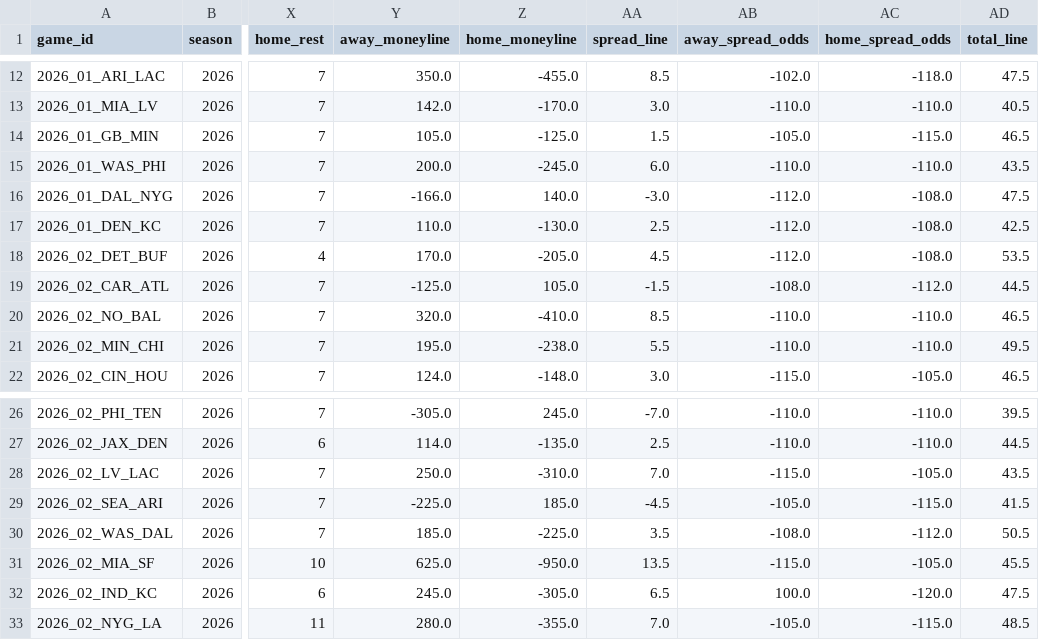
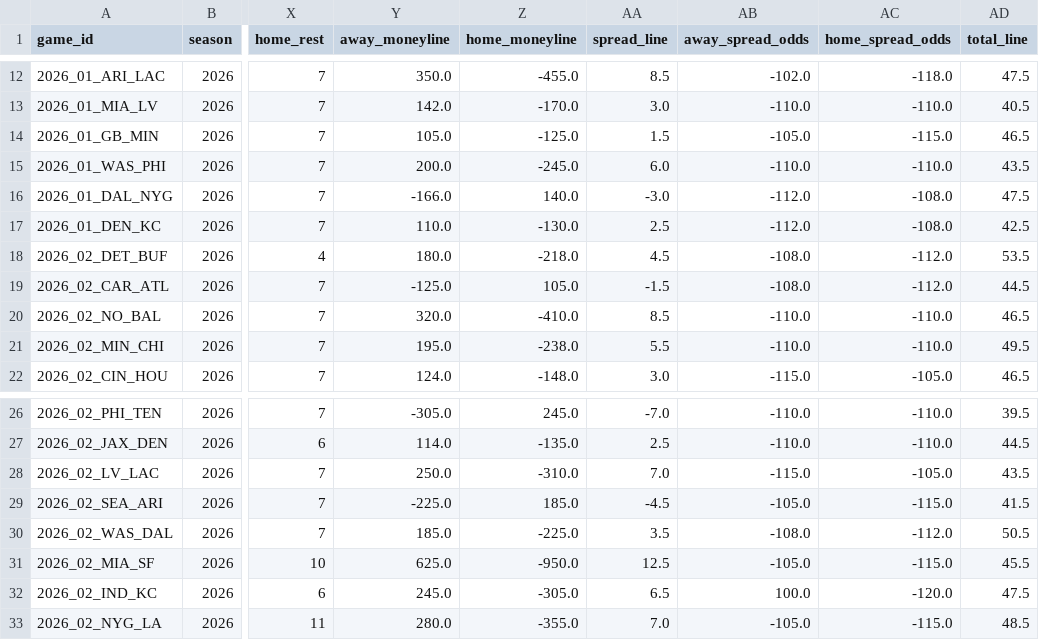
Before and after one commit to congini/gini-site, a CSV file: data/live_sources/schedules.csv, drawn as a sheet; only a part is shown, gaps mark what is left out; the diff names each change by its address in the sheet, - before the commit and + after, or states it on an @@ line.

```diff
--- a/data/live_sources/schedules.csv
+++ b/data/live_sources/schedules.csv
-Y18 (away_moneyline): 170.0
+Y18 (away_moneyline): 180.0
-Z18 (home_moneyline): -205.0
+Z18 (home_moneyline): -218.0
-AB18 (away_spread_odds): -112.0
+AB18 (away_spread_odds): -108.0
-AC18 (home_spread_odds): -108.0
+AC18 (home_spread_odds): -112.0
-AA31 (spread_line): 13.5
+AA31 (spread_line): 12.5
-AB31 (away_spread_odds): -115.0
+AB31 (away_spread_odds): -105.0
-AC31 (home_spread_odds): -105.0
+AC31 (home_spread_odds): -115.0
```
Also changed, not shown: 4 other files.
